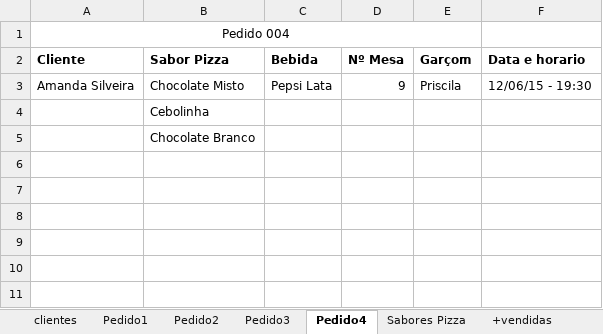
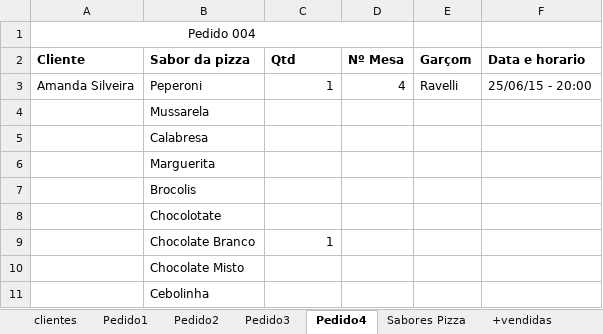
Before and after one commit to raphaelbl/Napolis, an Excel workbook: massa de dados.xlsx, sheet Pedido4, drawn as a sheet; values as stored, in another font and other column widths than the file's, no borders; removed rows and columns are numbered as before the commit, all else as after; the diff names each change by its address in the sheet, - before the commit and + after, or states it on an @@ line.

```diff
--- a/massa de dados.xlsx (sheet Pedido4)
+++ b/massa de dados.xlsx (sheet Pedido4)
-A1:E1 merged
+A1:D1 merged
-B2: Sabor Pizza
+B2: Sabor da pizza
-C2: Bebida
+C2: Qtd
+row 3: Amanda Silveira | Peperoni | 1 | 4 | Ravelli | 25/06/15 - 20:00
+row 4:  | Mussarela
+row 5:  | Calabresa
+row 6:  | Marguerita
+row 7:  | Brocolis
+row 8:  | Chocolotate
+row 9:  | Chocolate Branco | 1
-A10 (Cliente): Amanda Silveira
+A10 (Cliente): (empty)
-C10 (Qtd): Pepsi Lata
+C10 (Qtd): (empty)
-D10 (Nº Mesa): 9
+D10 (Nº Mesa): (empty)
-E10 (Garçom): Priscila
+E10 (Garçom): (empty)
-F10 (Data e horario): 12/06/15 - 19:30
+F10 (Data e horario): (empty)
-row 5:  | Chocolate Branco
```
Also changed, not shown: sheet Pedido3, sheet Pedido2, sheet Pedido1, sheet +vendidas, charts or pictures.
